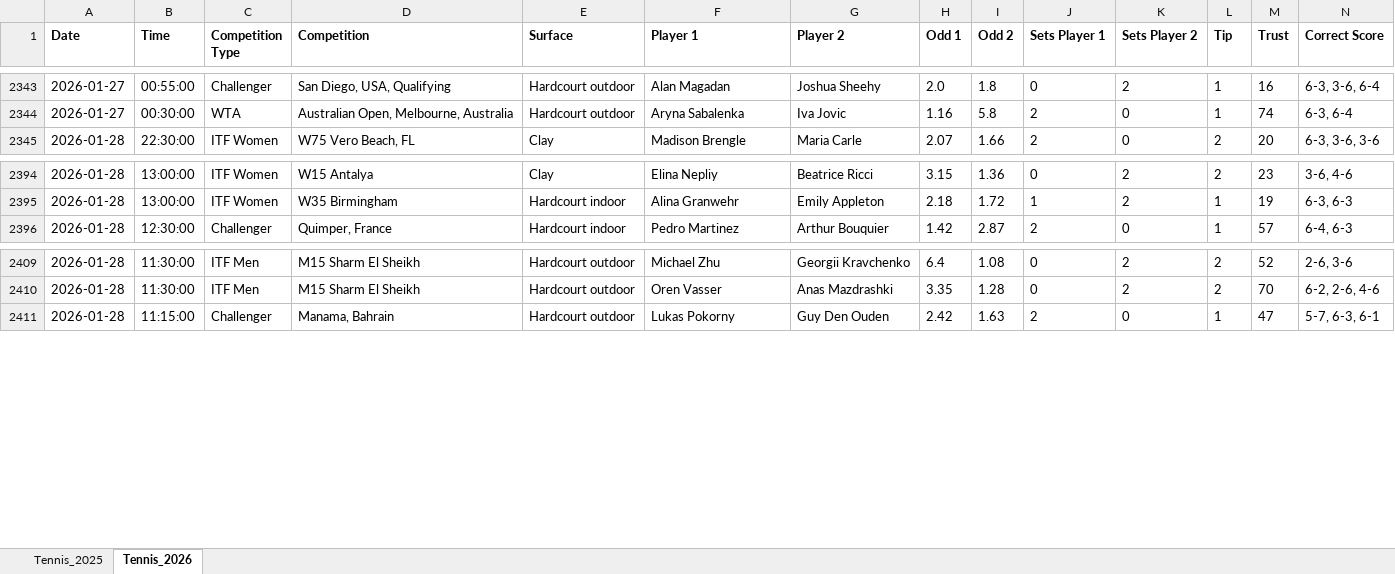
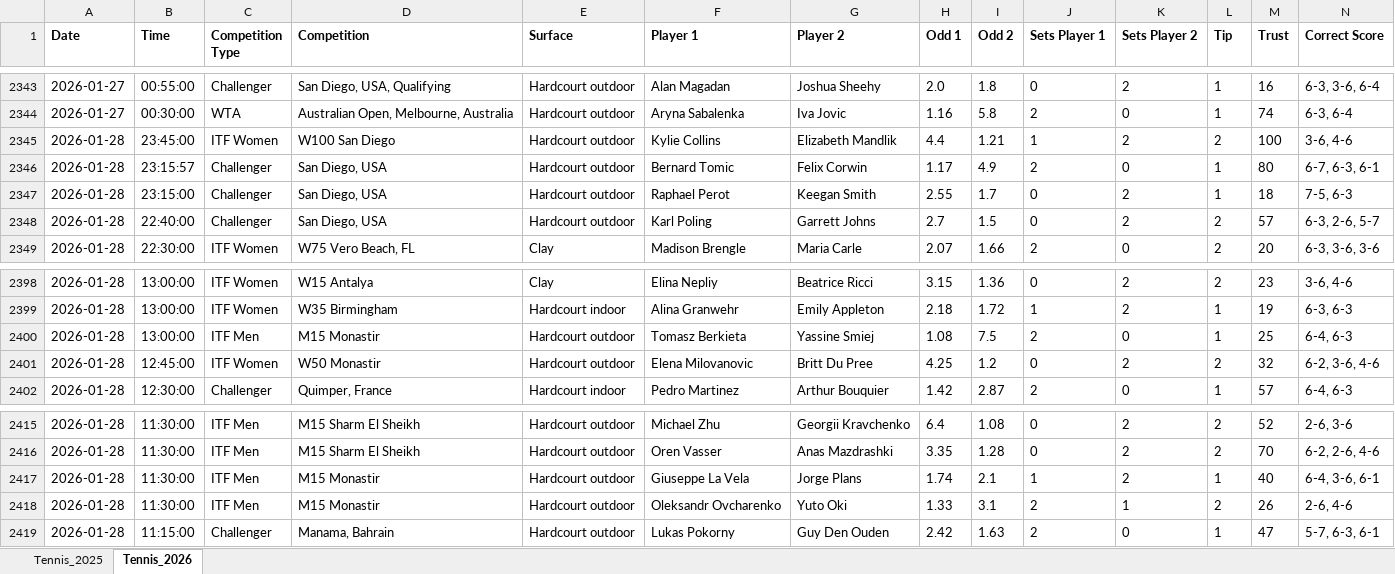
Before and after one commit to Dani-Ionescu/tennispredictions-ai-data, an Excel workbook: tennisMatches.xlsx, sheet Tennis_2026, drawn as a sheet; only a part is shown, gaps mark what is left out; values as stored, in another font and other column widths than the file's, no borders; rows hold the shown columns only; the diff covers the shown part only; the diff names each change by its address in the sheet, - before the commit and + after, or states it on an @@ line.

```diff
--- a/tennisMatches.xlsx (sheet Tennis_2026)
+++ b/tennisMatches.xlsx (sheet Tennis_2026)
+row 2345: 2026-01-28 | 23:45:00 | ITF Women | W100 San Diego | Hardcourt outdoor | Kylie Collins | Elizabeth Mandlik | 4.4 | 1.21 | 1 | 2 | 2 | 100 | 3-6, 4-6
+row 2346: 2026-01-28 | 23:15:57 | Challenger | San Diego, USA | Hardcourt outdoor | Bernard Tomic | Felix Corwin | 1.17 | 4.9 | 2 | 0 | 1 | 80 | 6-7, 6-3, 6-1
+row 2347: 2026-01-28 | 23:15:00 | Challenger | San Diego, USA | Hardcourt outdoor | Raphael Perot | Keegan Smith | 2.55 | 1.7 | 0 | 2 | 1 | 18 | 7-5, 6-3
+row 2348: 2026-01-28 | 22:40:00 | Challenger | San Diego, USA | Hardcourt outdoor | Karl Poling | Garrett Johns | 2.7 | 1.5 | 0 | 2 | 2 | 57 | 6-3, 2-6, 5-7
+row 2400: 2026-01-28 | 13:00:00 | ITF Men | M15 Monastir | Hardcourt outdoor | Tomasz Berkieta | Yassine Smiej | 1.08 | 7.5 | 2 | 0 | 1 | 25 | 6-4, 6-3
+row 2401: 2026-01-28 | 12:45:00 | ITF Women | W50 Monastir | Hardcourt outdoor | Elena Milovanovic | Britt Du Pree | 4.25 | 1.2 | 0 | 2 | 2 | 32 | 6-2, 3-6, 4-6
+row 2417: 2026-01-28 | 11:30:00 | ITF Men | M15 Monastir | Hardcourt outdoor | Giuseppe La Vela | Jorge Plans | 1.74 | 2.1 | 1 | 2 | 1 | 40 | 6-4, 3-6, 6-1
+row 2418: 2026-01-28 | 11:30:00 | ITF Men | M15 Monastir | Hardcourt outdoor | Oleksandr Ovcharenko | Yuto Oki | 1.33 | 3.1 | 2 | 1 | 2 | 26 | 2-6, 4-6
```
Also changed, not shown: 96 added rows elsewhere in this sheet, 1 other file.
